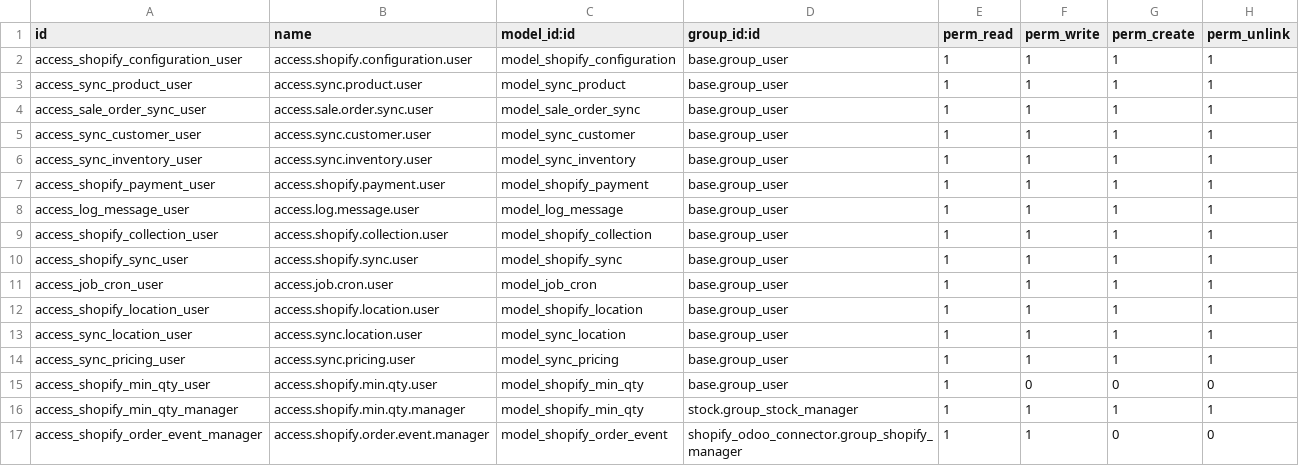
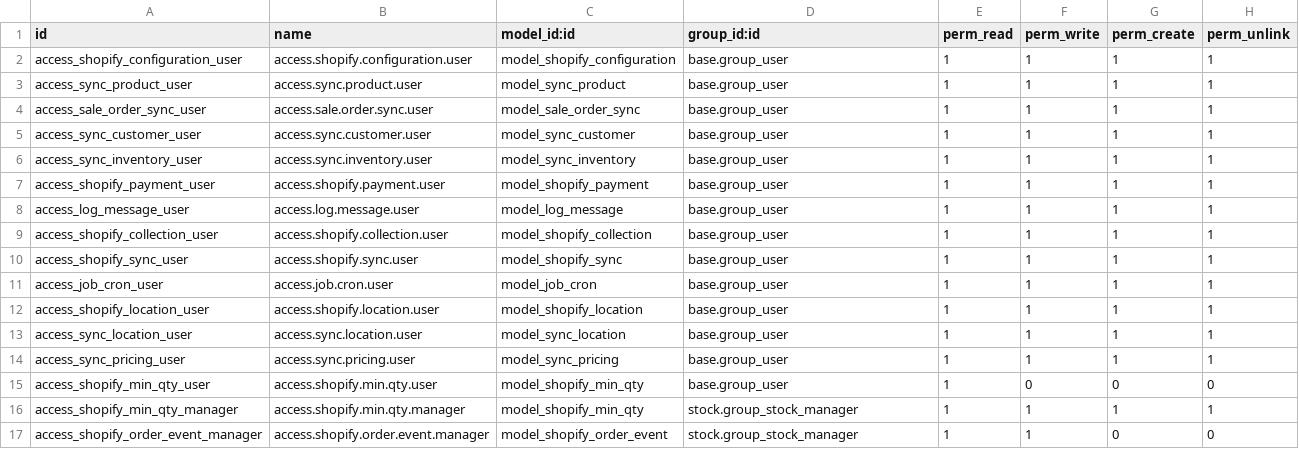
Before and after one commit to hagarOdoo18/tradeline, a CSV file: shopify_odoo_connector/security/ir.model.access.csv, drawn as a sheet.

Commit message:
Fix staging Shopify event access group

```diff
--- a/shopify_odoo_connector/security/ir.model.access.csv
+++ b/shopify_odoo_connector/security/ir.model.access.csv
@@ -16,2 +16,2 @@ access_shopify_min_qty_user,access.shopify.min.qty.user,model_shopify_min_qty,ba
 access_shopify_min_qty_manager,access.shopify.min.qty.manager,model_shopify_min_qty,stock.group_stock_manager,1,1,1,1
-access_shopify_order_event_manager,access.shopify.order.event.manager,model_shopify_order_event,shopify_odoo_connector.group_shopify_manager,1,1,0,0
+access_shopify_order_event_manager,access.shopify.order.event.manager,model_shopify_order_event,stock.group_stock_manager,1,1,0,0
```
Also changed, not shown: 1 other file.
